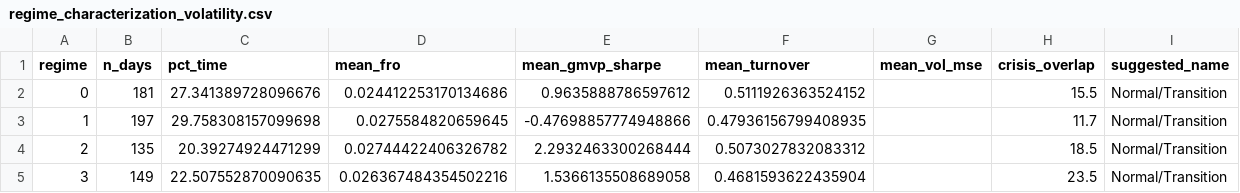
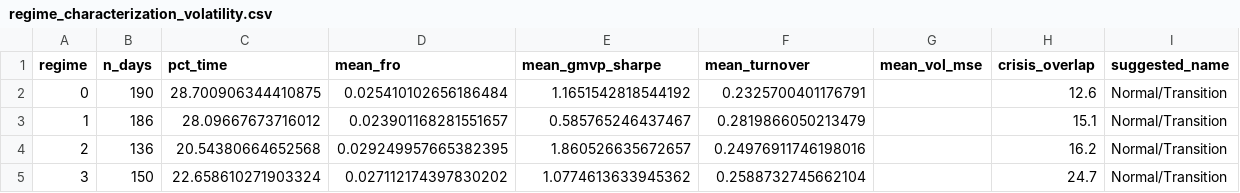
Before and after one commit to gigichen880/26W_M279, a CSV file: results/regime_volatility/regime_characterization_volatility.csv, drawn as a sheet.

```diff
--- a/results/regime_volatility/regime_characterization_volatility.csv
+++ b/results/regime_volatility/regime_characterization_volatility.csv
@@ -1,5 +1,5 @@
 regime,n_days,pct_time,mean_fro,mean_gmvp_sharpe,mean_turnover,mean_vol_mse,crisis_overlap,suggested_name
-0,181,27.341389728096676,0.024412253170134686,0.9635888786597612,0.5111926363524152,,15.5,Normal/Transition
-1,197,29.758308157099698,0.0275584820659645,-0.47698857774948866,0.47936156799408935,,11.7,Normal/Transition
-2,135,20.39274924471299,0.02744422406326782,2.2932463300268444,0.5073027832083312,,18.5,Normal/Transition
-3,149,22.507552870090635,0.026367484354502216,1.5366135508689058,0.4681593622435904,,23.5,Normal/Transition
+0,190,28.700906344410875,0.025410102656186484,1.1651542818544192,0.2325700401176791,,12.6,Normal/Transition
+1,186,28.09667673716012,0.023901168281551657,0.585765246437467,0.2819866050213479,,15.1,Normal/Transition
+2,136,20.54380664652568,0.029249957665382395,1.860526635672657,0.24976911746198016,,16.2,Normal/Transition
+3,150,22.658610271903324,0.027112174397830202,1.0774613633945362,0.2588732745662104,,24.7,Normal/Transition
```
Also changed, not shown: results/regime_covariance/figs/performance_by_regime.csv, results/regime_covariance/regime_characterization.csv, 50 other files.
